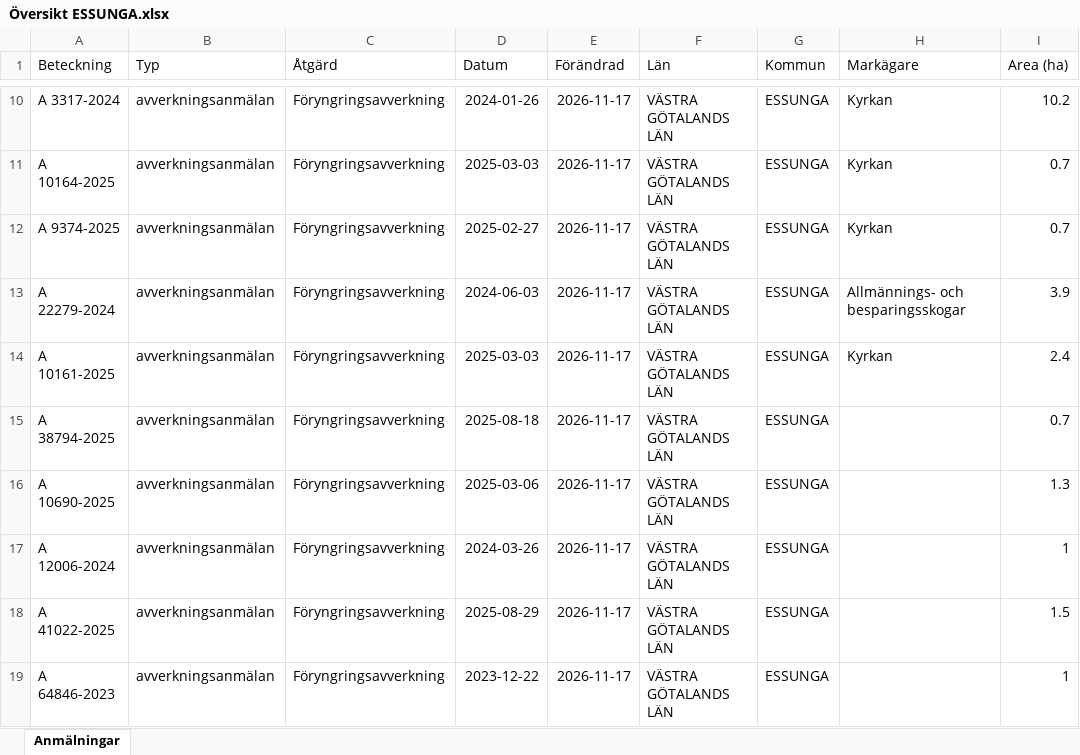
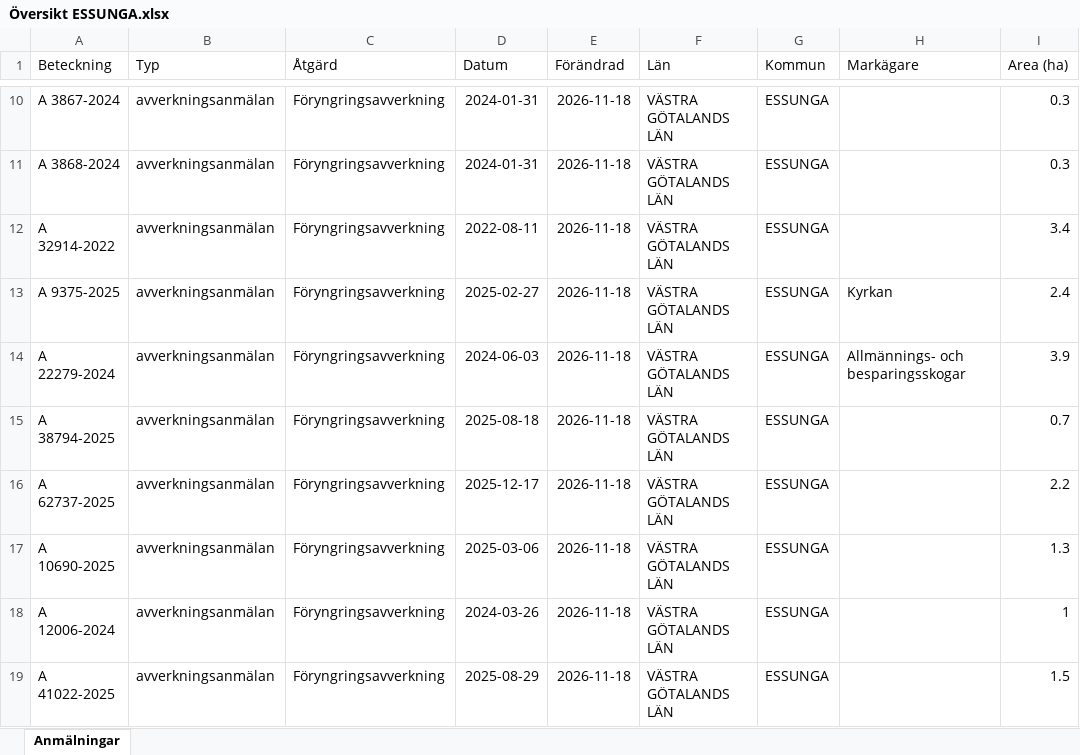
Before and after one commit to klasma/Logging_1445, an Excel workbook: Översikt ESSUNGA.xlsx, sheet Anmälningar, drawn as a sheet; only a part is shown, gaps mark what is left out; values as stored, in another font and other column widths than the file's, no borders; the diff covers the shown part only; the diff names each change by its address in the sheet, - before the commit and + after, or states it on an @@ line.

```diff
--- a/Översikt ESSUNGA.xlsx (sheet Anmälningar)
+++ b/Översikt ESSUNGA.xlsx (sheet Anmälningar)
-A10 (Beteckning): A 3317-2024
+A10 (Beteckning): A 3867-2024
-D10 (Datum): 2024-01-26
+D10 (Datum): 2024-01-31
-E10:E19 (Förändrad): 2026-11-17
+E10:E19 (Förändrad): 2026-11-18
-H10:H12 (Markägare): Kyrkan
+H10:H12 (Markägare): (empty)
-I10 (Area (ha)): 10.2
+I10 (Area (ha)): 0.3
-A11 (Beteckning): A 10164-2025
+A11 (Beteckning): A 3868-2024
-D11 (Datum): 2025-03-03
+D11 (Datum): 2024-01-31
-I11 (Area (ha)): 0.7
+I11 (Area (ha)): 0.3
-A12 (Beteckning): A 9374-2025
+A12 (Beteckning): A 32914-2022
-D12 (Datum): 2025-02-27
+D12 (Datum): 2022-08-11
-I12 (Area (ha)): 0.7
+I12 (Area (ha)): 3.4
-A13 (Beteckning): A 22279-2024
+A13 (Beteckning): A 9375-2025
-D13 (Datum): 2024-06-03
+D13 (Datum): 2025-02-27
-H13 (Markägare): Allmännings- och besparingsskogar
+H13 (Markägare): Kyrkan
-I13 (Area (ha)): 3.9
+I13 (Area (ha)): 2.4
-A14 (Beteckning): A 10161-2025
+A14 (Beteckning): A 22279-2024
-D14 (Datum): 2025-03-03
+D14 (Datum): 2024-06-03
-H14 (Markägare): Kyrkan
+H14 (Markägare): Allmännings- och besparingsskogar
-I14 (Area (ha)): 2.4
+I14 (Area (ha)): 3.9
-A16 (Beteckning): A 10690-2025
+A16 (Beteckning): A 62737-2025
-D16 (Datum): 2025-03-06
+D16 (Datum): 2025-12-17
-I16 (Area (ha)): 1.3
+I16 (Area (ha)): 2.2
-A17 (Beteckning): A 12006-2024
+A17 (Beteckning): A 10690-2025
-D17 (Datum): 2024-03-26
+D17 (Datum): 2025-03-06
-I17 (Area (ha)): 1
+I17 (Area (ha)): 1.3
-A18 (Beteckning): A 41022-2025
+A18 (Beteckning): A 12006-2024
-D18 (Datum): 2025-08-29
+D18 (Datum): 2024-03-26
-I18 (Area (ha)): 1.5
+I18 (Area (ha)): 1
-A19 (Beteckning): A 64846-2023
+A19 (Beteckning): A 41022-2025
-D19 (Datum): 2023-12-22
+D19 (Datum): 2025-08-29
-I19 (Area (ha)): 1
+I19 (Area (ha)): 1.5
```
Also changed, not shown: 321 edited cells elsewhere in this sheet, artfynd/A 3563-2024 artfynd.xlsx, artfynd/A 40387-2026 artfynd.xlsx, 15 other files.
